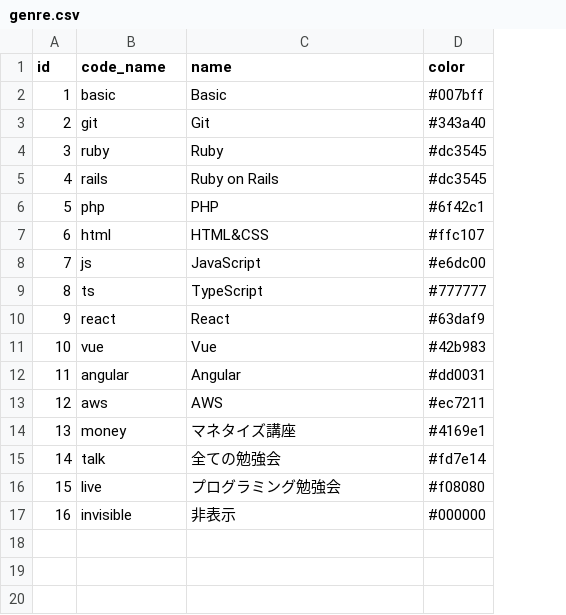
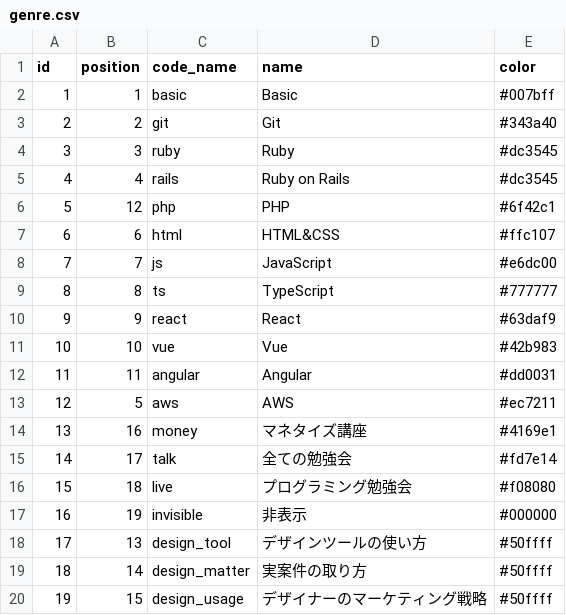
Before and after one commit to yoshitokamizato/Gyakuten, a CSV file: db/csv_data/genre.csv, drawn as a sheet; the diff names each change by its address in the sheet, - before the commit and + after, or states it on an @@ line.

```diff
--- a/db/csv_data/genre.csv
+++ b/db/csv_data/genre.csv
+column B (position), rows 2-17: 1 | 2 | 3 | 4 | 12 | 6 | 7 | 8 | 9 | 10 | 11 | 5 | 16 | 17 | 18 | 19
+row 18: 17 | 13 | design_tool | デザインツールの使い方 | #50ffff
+row 19: 18 | 14 | design_matter | 実案件の取り方 | #50ffff
+row 20: 19 | 15 | design_usage | デザイナーのマーケティング戦略 | #50ffff
```
Also changed, not shown: 4 other files.
